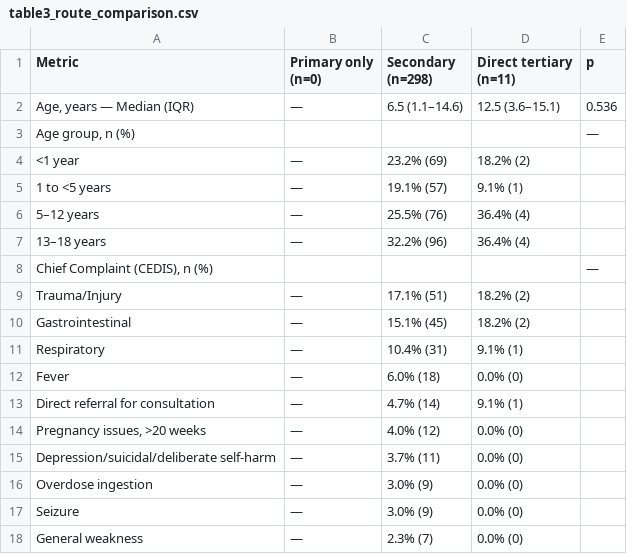
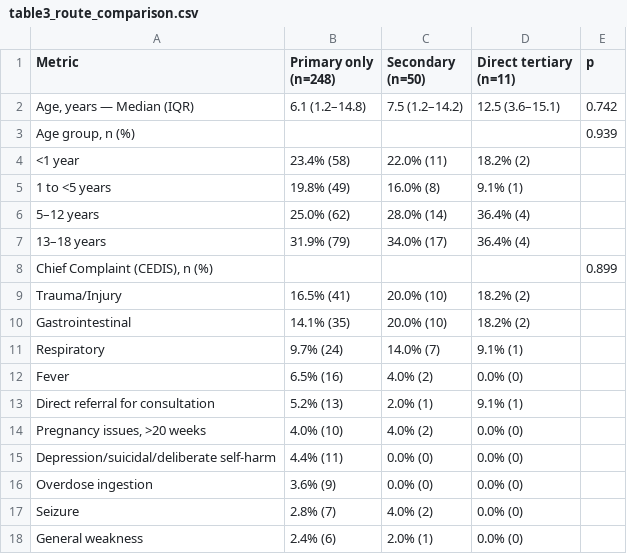
Before and after one commit to briceOO7/pediatric_data, a CSV file: outputs/tables/table3_route_comparison.csv, drawn as a sheet.

```diff
--- a/outputs/tables/table3_route_comparison.csv
+++ b/outputs/tables/table3_route_comparison.csv
@@ -1,21 +1,21 @@
-Metric,"Primary only
-(n=0)","Secondary
-(n=298)","Direct tertiary
-(n=11)",p
-"Age, years — Median (IQR)",—,6.5 (1.1–14.6),12.5 (3.6–15.1),0.536
-"Age group, n (%)",,,,—
-  <1 year,—,23.2% (69),18.2% (2),
-  1 to <5 years,—,19.1% (57),9.1% (1),
-  5–12 years,—,25.5% (76),36.4% (4),
-  13–18 years,—,32.2% (96),36.4% (4),
-"Chief Complaint (CEDIS), n (%)",,,,—
-  Trauma/Injury,—,17.1% (51),18.2% (2),
-  Gastrointestinal,—,15.1% (45),18.2% (2),
-  Respiratory,—,10.4% (31),9.1% (1),
-  Fever,—,6.0% (18),0.0% (0),
-  Direct referral for consultation,—,4.7% (14),9.1% (1),
-"  Pregnancy issues, >20 weeks",—,4.0% (12),0.0% (0),
-  Depression/suicidal/deliberate self-harm,—,3.7% (11),0.0% (0),
-  Overdose ingestion,—,3.0% (9),0.0% (0),
-  Seizure,—,3.0% (9),0.0% (0),
-  General weakness,—,2.3% (7),0.0% (0),
+Metric,"Primary only
+(n=248)","Secondary
+(n=50)","Direct tertiary
+(n=11)",p
+"Age, years — Median (IQR)",6.1 (1.2–14.8),7.5 (1.2–14.2),12.5 (3.6–15.1),0.742
+"Age group, n (%)",,,,0.939
+  <1 year,23.4% (58),22.0% (11),18.2% (2),
+  1 to <5 years,19.8% (49),16.0% (8),9.1% (1),
+  5–12 years,25.0% (62),28.0% (14),36.4% (4),
+  13–18 years,31.9% (79),34.0% (17),36.4% (4),
+"Chief Complaint (CEDIS), n (%)",,,,0.899
+  Trauma/Injury,16.5% (41),20.0% (10),18.2% (2),
+  Gastrointestinal,14.1% (35),20.0% (10),18.2% (2),
+  Respiratory,9.7% (24),14.0% (7),9.1% (1),
+  Fever,6.5% (16),4.0% (2),0.0% (0),
+  Direct referral for consultation,5.2% (13),2.0% (1),9.1% (1),
+"  Pregnancy issues, >20 weeks",4.0% (10),4.0% (2),0.0% (0),
+  Depression/suicidal/deliberate self-harm,4.4% (11),0.0% (0),0.0% (0),
+  Overdose ingestion,3.6% (9),0.0% (0),0.0% (0),
+  Seizure,2.8% (7),4.0% (2),0.0% (0),
+  General weakness,2.4% (6),2.0% (1),0.0% (0),
```
Also changed, not shown: 1 other file.
